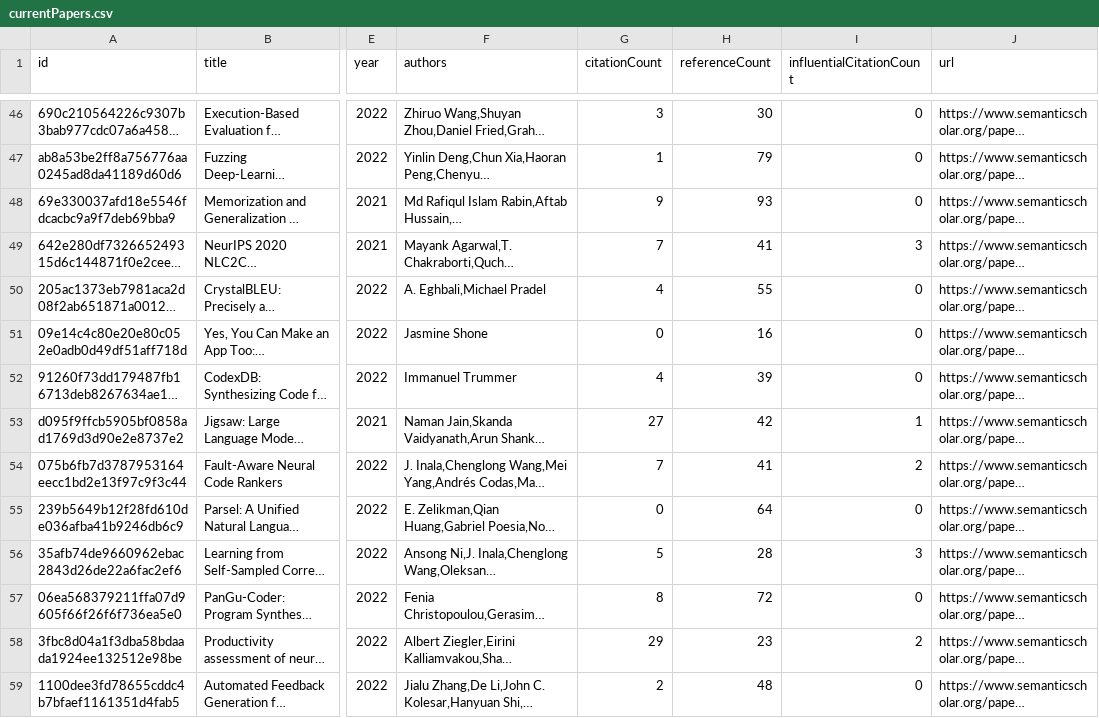
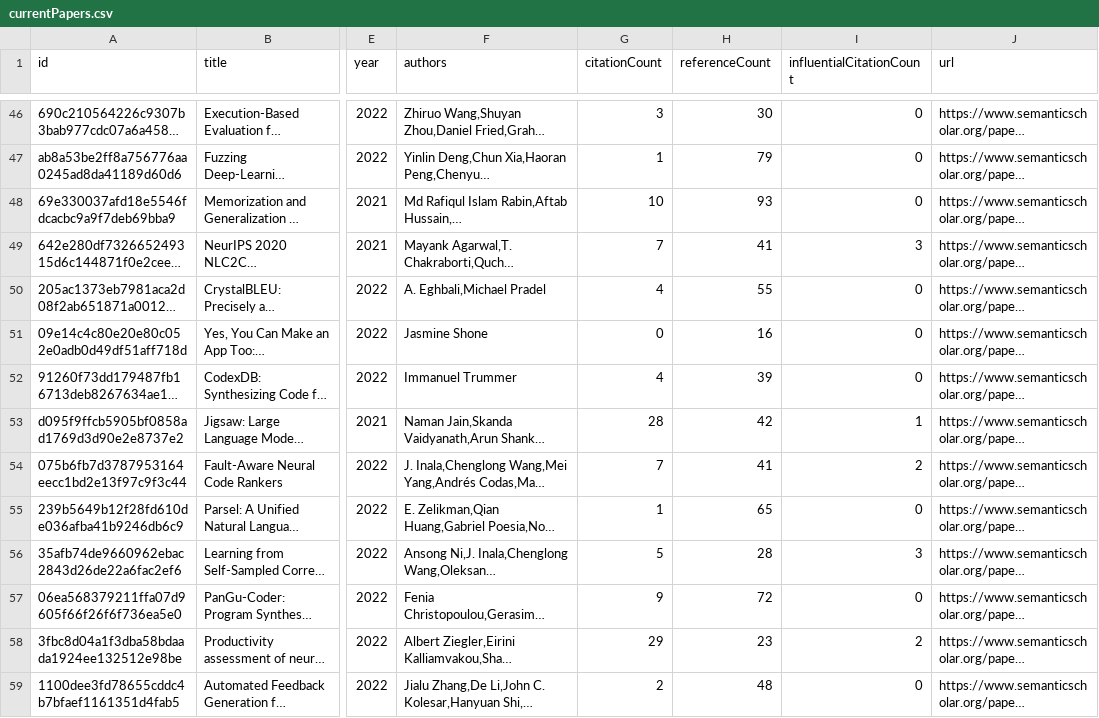
Before and after one commit to avi-jit/codeLM-lit-review, a CSV file: data/currentPapers.csv, drawn as a sheet; only a part is shown, gaps mark what is left out; long unchanged cells end in …; the diff covers the shown part only; the diff names each change by its address in the sheet, - before the commit and + after, or states it on an @@ line.

```diff
--- a/data/currentPapers.csv
+++ b/data/currentPapers.csv
-G48 (citationCount): 9
+G48 (citationCount): 10
-G53 (citationCount): 27
+G53 (citationCount): 28
-G55 (citationCount): 0
+G55 (citationCount): 1
-H55 (referenceCount): 64
+H55 (referenceCount): 65
-G57 (citationCount): 8
+G57 (citationCount): 9
```
Also changed, not shown: 1 removed row and 32 edited cells elsewhere in this file, 2 other files.
